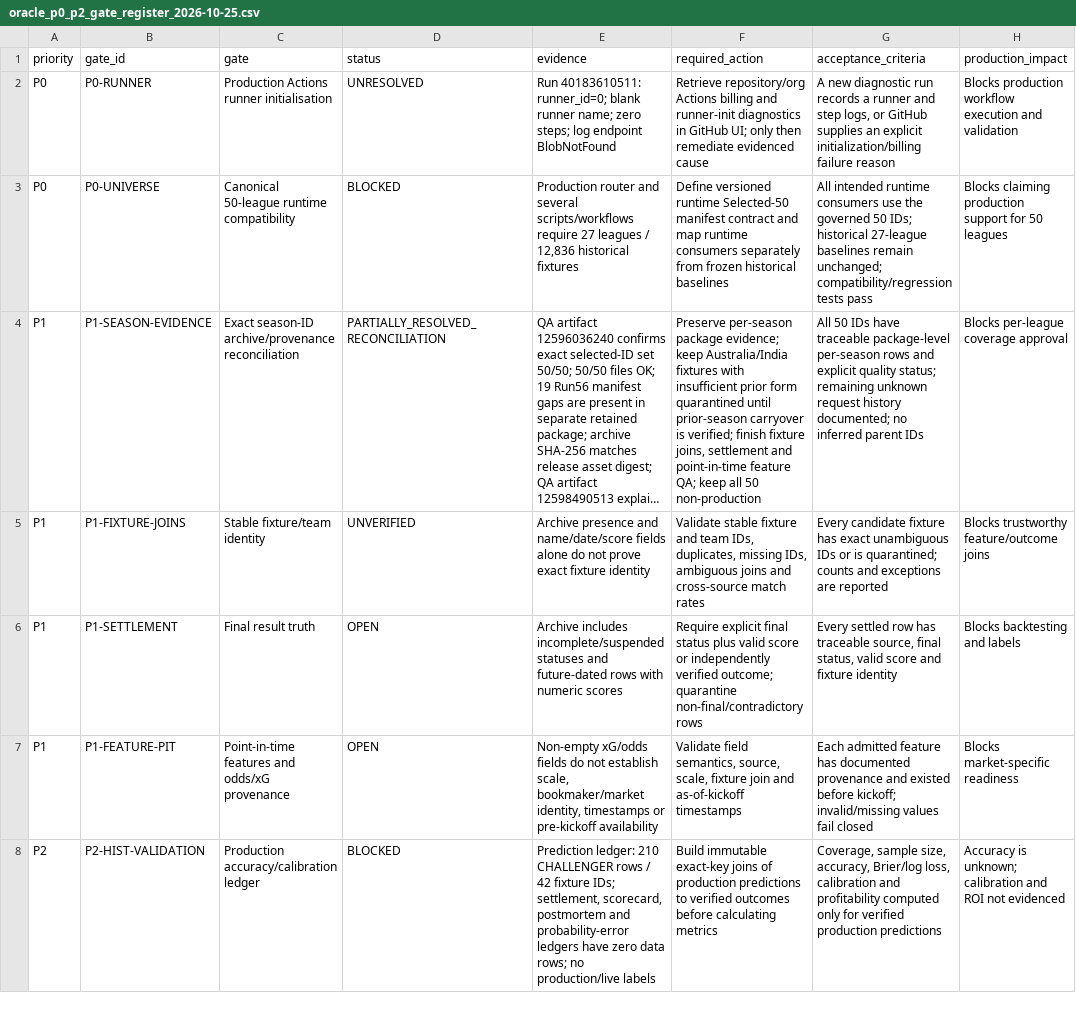
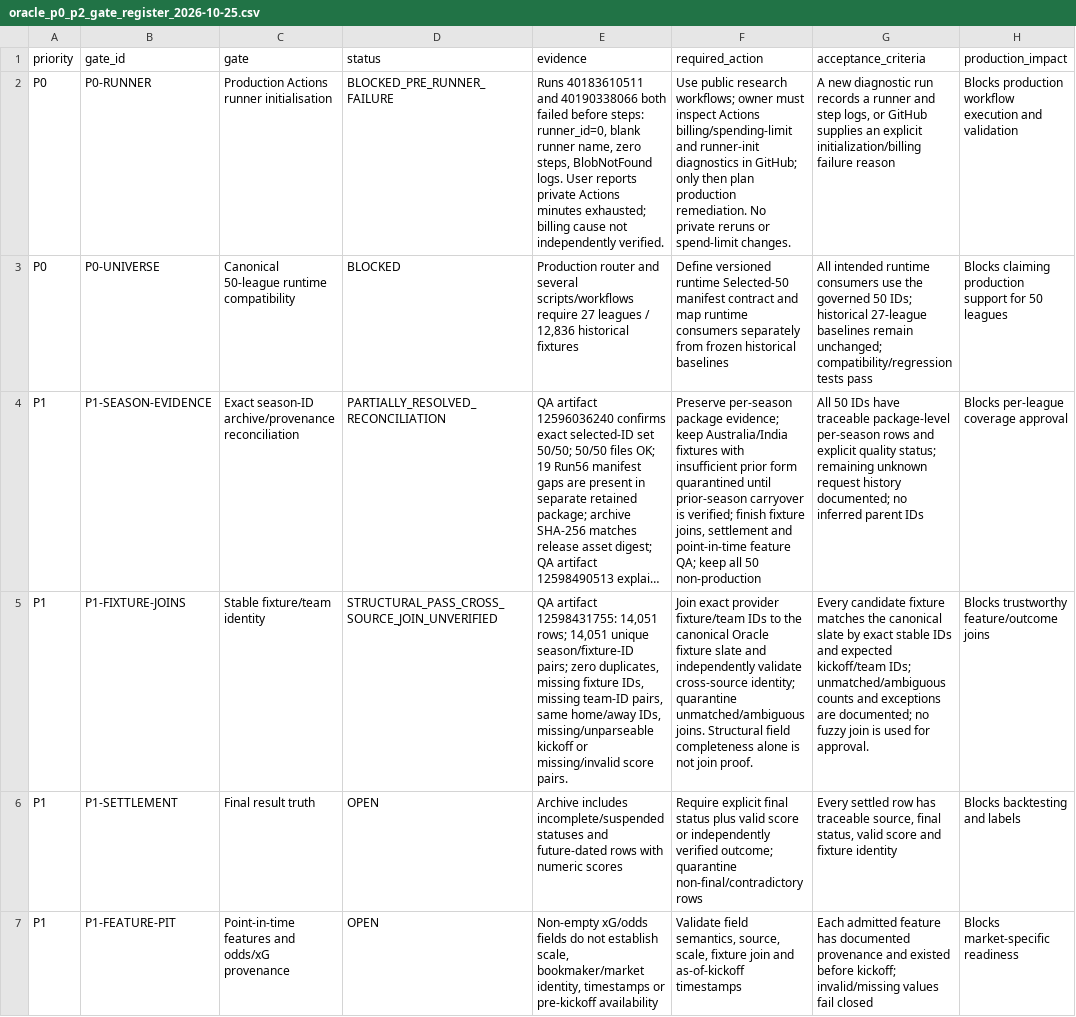
Before and after one commit to dtnzv5by8c-ship-it/oracle-validation-learning, a CSV file: data/oracle_p0_p2_gate_register_2026-10-25.csv, drawn as a sheet; only a part is shown; the shorter side is filled out with more unchanged rows; long unchanged cells end in …; the diff names each change by its address in the sheet, - before the commit and + after, or states it on an @@ line.

Commit message:
Update runner blocker and structural fixture QA gate evidence

```diff
--- a/data/oracle_p0_p2_gate_register_2026-10-25.csv
+++ b/data/oracle_p0_p2_gate_register_2026-10-25.csv
-D2 (status): UNRESOLVED
+D2 (status): BLOCKED_PRE_RUNNER_FAILURE
-E2 (evidence): Run 40183610511: runner_id=0; blank runner name; zero steps; log endpoint BlobNotFound
+E2 (evidence): Runs 40183610511 and 40190338066 both failed before steps: runner_id=0, blank runner name, zero steps, BlobNotFound logs. User reports private Actions minutes exhausted; billing cause not independently verified.
-F2 (required_action): Retrieve repository/org Actions billing and runner-init diagnostics in GitHub UI; only then remediate evidenced cause
+F2 (required_action): Use public research workflows; owner must inspect Actions billing/spending-limit and runner-init diagnostics in GitHub; only then plan production remediation. No private reruns or spend-limit changes.
-D5 (status): UNVERIFIED
+D5 (status): STRUCTURAL_PASS_CROSS_SOURCE_JOIN_UNVERIFIED
-E5 (evidence): Archive presence and name/date/score fields alone do not prove exact fixture identity
+E5 (evidence): QA artifact 12598431755: 14,051 rows; 14,051 unique season/fixture-ID pairs; zero duplicates, missing fixture IDs, missing team-ID pairs, same home/away IDs, missing/unparseable kickoff or missing/invalid score pairs.
-F5 (required_action): Validate stable fixture and team IDs, duplicates, missing IDs, ambiguous joins and cross-source match rates
+F5 (required_action): Join exact provider fixture/team IDs to the canonical Oracle fixture slate and independently validate cross-source identity; quarantine unmatched/ambiguous joins. Structural field completeness alone is not join proof.
-G5 (acceptance_criteria): …candidate fixture has exact unambiguous IDs or is quarantined; counts and exceptions are reported
+G5 (acceptance_criteria): …candidate fixture matches the canonical slate by exact stable IDs and expected kickoff/team IDs; unmatched/ambiguous counts and exceptions are documented; no fuzzy join is used for approval.
```
